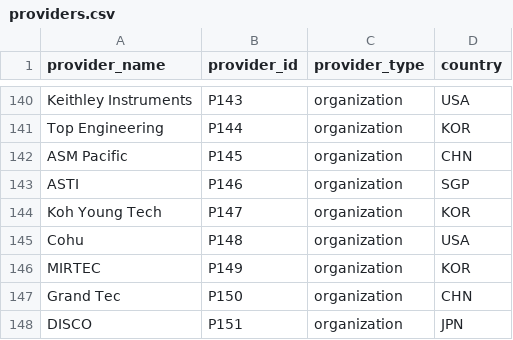
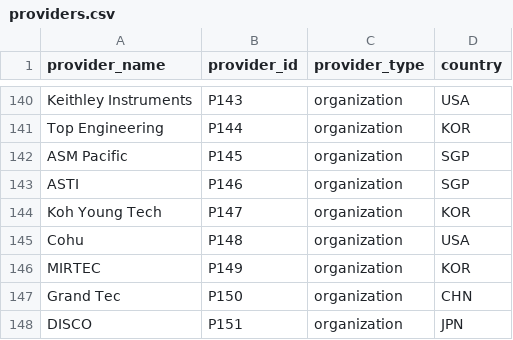
Before and after one commit to georgetown-cset/eto-chip-explorer, a CSV file: data/providers.csv, drawn as a sheet; only a part is shown, gaps mark what is left out.

Commit message:
fix error flagged by Jacob

```diff
--- a/data/providers.csv
+++ b/data/providers.csv
@@ -141,3 +141,3 @@ Keithley Instruments,P143,organization,USA
 Top Engineering,P144,organization,KOR
-ASM Pacific,P145,organization,CHN
+ASM Pacific,P145,organization,SGP
 ASTI,P146,organization,SGP
```
